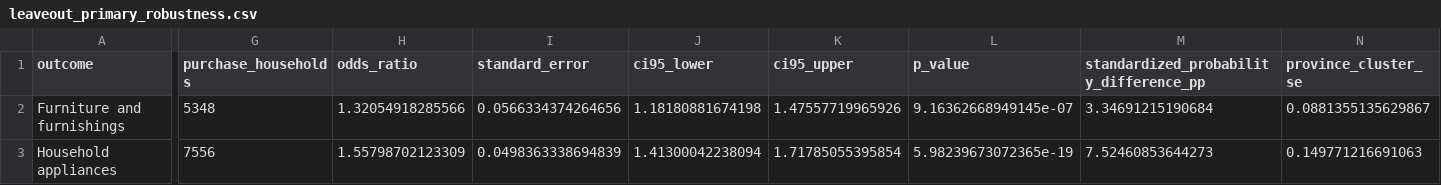
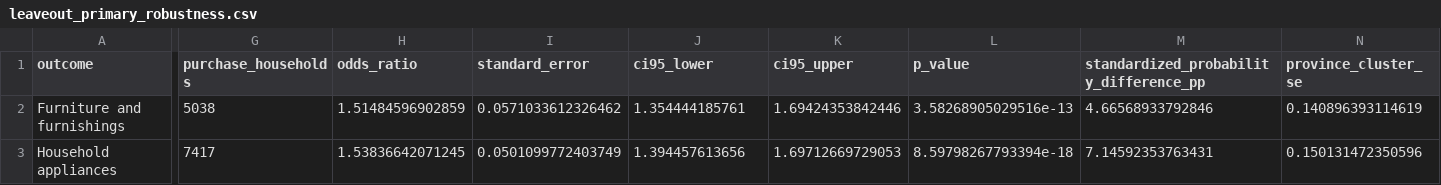
Before and after one commit to aliye-nezhad/Household-Credit-Access-Expenditure-Allocation-R, a CSV file: outputs/tables/leaveout_primary_robustness.csv, drawn as a sheet; only a part is shown, gaps mark what is left out; the diff covers the shown part only; the diff names each change by its address in the sheet, - before the commit and + after, or states it on an @@ line.

```diff
--- a/outputs/tables/leaveout_primary_robustness.csv
+++ b/outputs/tables/leaveout_primary_robustness.csv
-G2 (purchase_households): 5348
+G2 (purchase_households): 5038
-H2 (odds_ratio): 1.32054918285566
+H2 (odds_ratio): 1.51484596902859
-I2 (standard_error): 0.0566334374264656
+I2 (standard_error): 0.0571033612326462
-J2 (ci95_lower): 1.18180881674198
+J2 (ci95_lower): 1.354444185761
-K2 (ci95_upper): 1.47557719965926
+K2 (ci95_upper): 1.69424353842446
-L2 (p_value): 9.16362668949145e-07
+L2 (p_value): 3.58268905029516e-13
-M2: 3.34691215190684
+M2: 4.66568933792846
-N2 (province_cluster_se): 0.0881355135629867
+N2 (province_cluster_se): 0.140896393114619
-G3 (purchase_households): 7556
+G3 (purchase_households): 7417
-H3 (odds_ratio): 1.55798702123309
+H3 (odds_ratio): 1.53836642071245
-I3 (standard_error): 0.0498363338694839
+I3 (standard_error): 0.0501099772403749
-J3 (ci95_lower): 1.41300042238094
+J3 (ci95_lower): 1.394457613656
-K3 (ci95_upper): 1.71785055395854
+K3 (ci95_upper): 1.69712669729053
-L3 (p_value): 5.98239673072365e-19
+L3 (p_value): 8.59798267793394e-18
-M3: 7.52460853644273
+M3: 7.14592353763431
-N3 (province_cluster_se): 0.149771216691063
+N3 (province_cluster_se): 0.150131472350596
```
Also changed, not shown: 32 edited cells elsewhere in this file, outputs/diagnostics/annual_durable_purchase_source_counts.csv, outputs/diagnostics/measurement_sensitivity_summary.csv, 11 other files.
